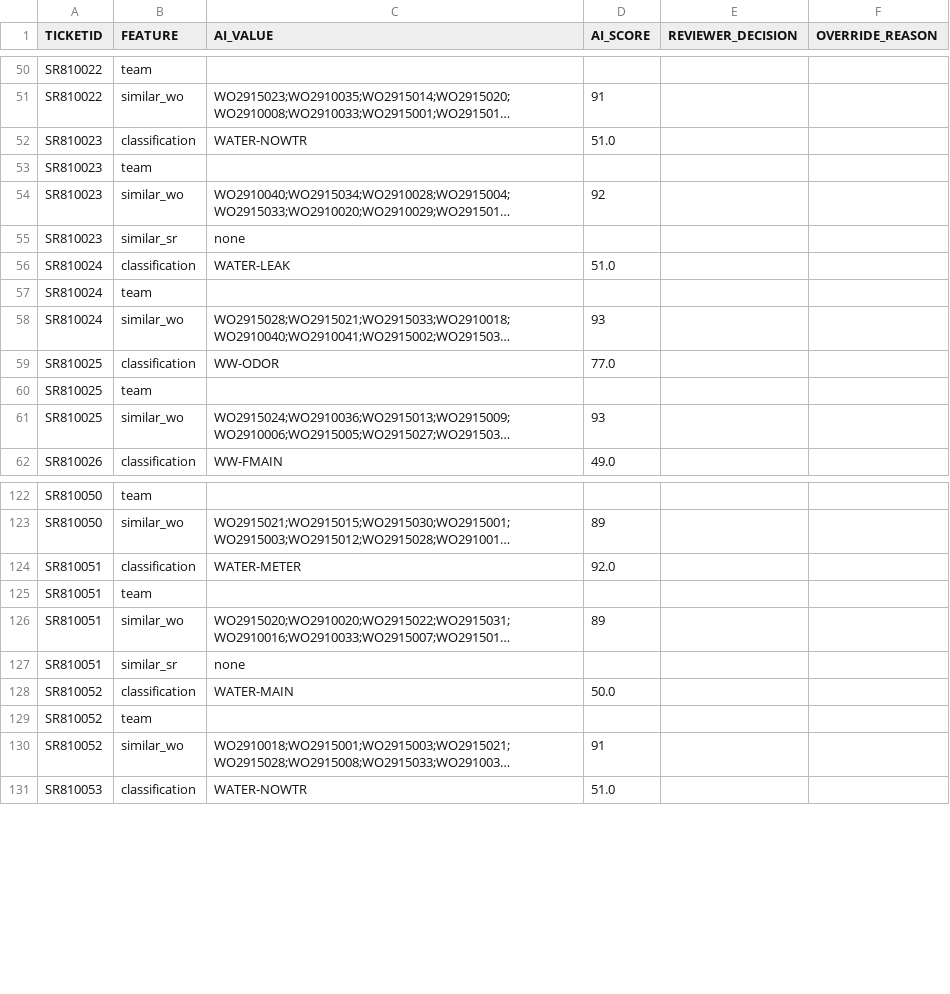
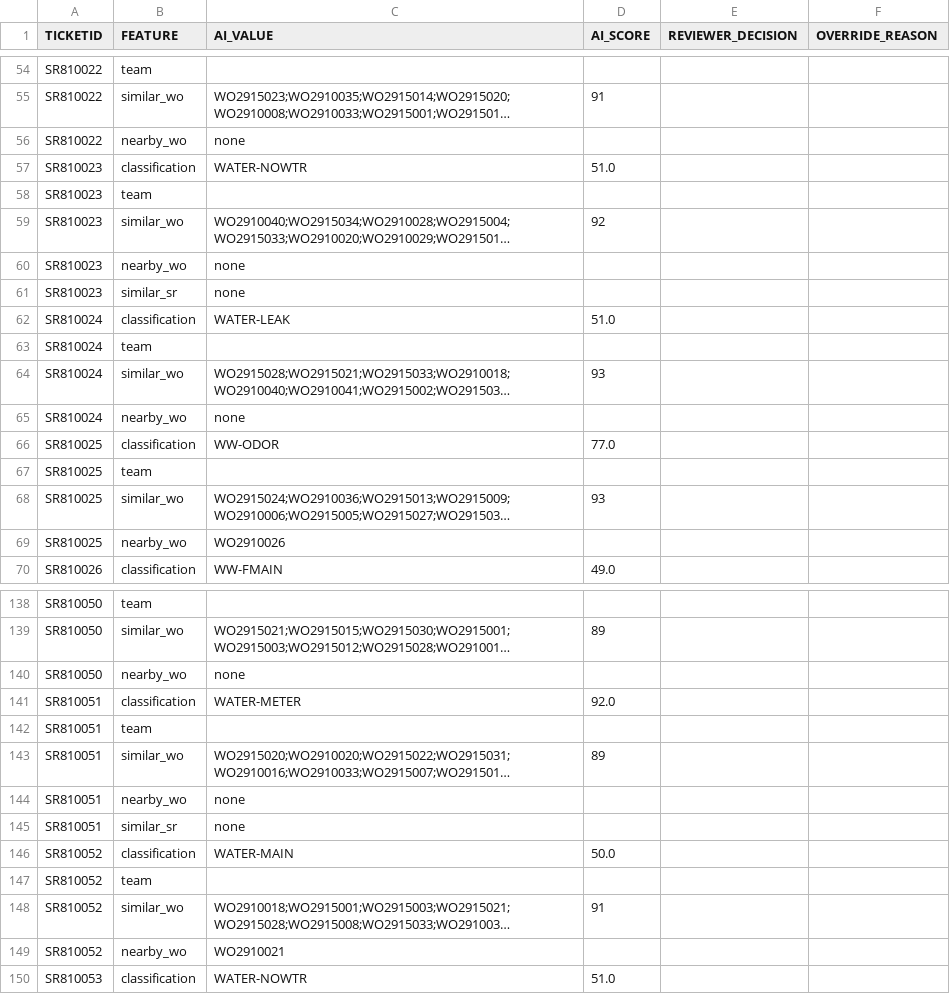
Before and after one commit to unclethien/QAlert-Maximo-Sarasota-County, a CSV file: evaluation/ai-results.csv, drawn as a sheet; only a part is shown, gaps mark what is left out; long unchanged cells end in …; the diff covers the shown part only; the diff names each change by its address in the sheet, - before the commit and + after, or states it on an @@ line.

Commit message:
feat(scripts): harvest and score nearby work orders
The results sheet gets a nearby_wo row wherever it has a similar_wo row.
The harvest reads the NEARBYWO relationship, newest first, and the
scorer measures it the same way as similar work orders.

```diff
--- a/evaluation/ai-results.csv
+++ b/evaluation/ai-results.csv
+row 56: SR810022 | nearby_wo | none
+row 60: SR810023 | nearby_wo | none
+row 65: SR810024 | nearby_wo | none
+row 69: SR810025 | nearby_wo | WO2910026
+row 140: SR810050 | nearby_wo | none
+row 144: SR810051 | nearby_wo | none
+row 149: SR810052 | nearby_wo | WO2910021
```
Also changed, not shown: 15 added rows elsewhere in this file, 4 other files.
